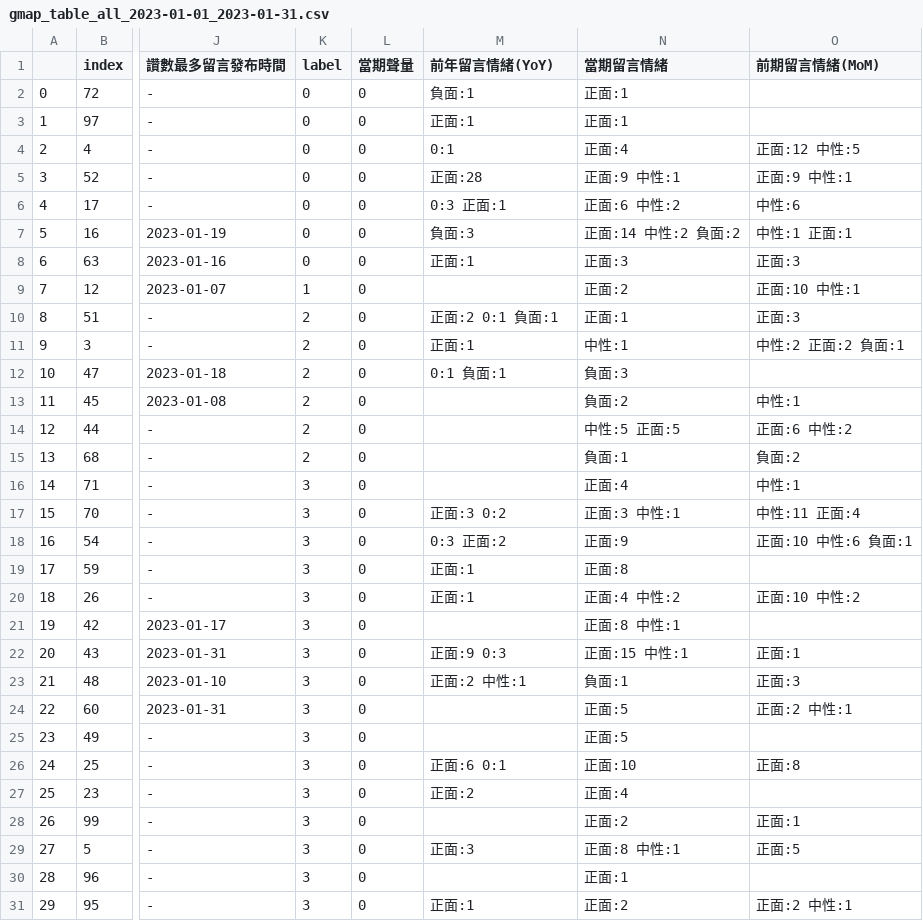
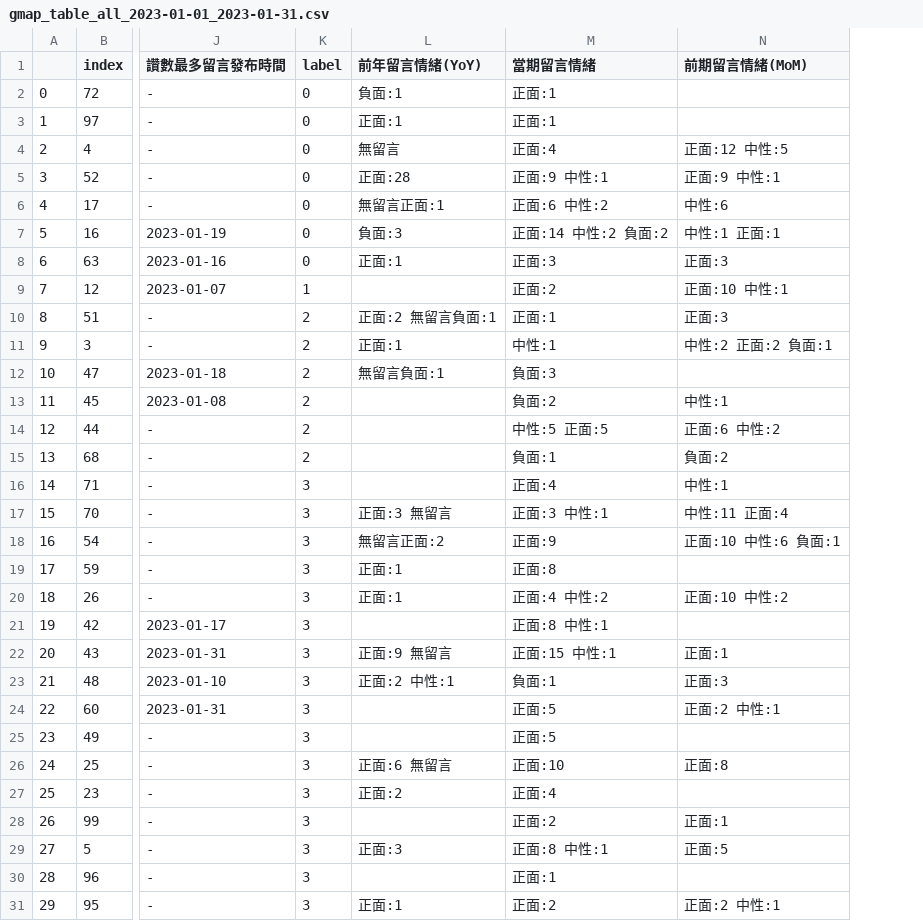
Before and after one commit to dsjes/public_voice_table, a CSV file: data/gmap_table_all_2023-01-01_2023-01-31.csv, drawn as a sheet; only a part is shown, gaps mark what is left out; removed rows and columns are numbered as before the commit, all else as after; the diff covers the shown part only; the diff names each change by its address in the sheet, - before the commit and + after, or states it on an @@ line.

```diff
--- a/data/gmap_table_all_2023-01-01_2023-01-31.csv
+++ b/data/gmap_table_all_2023-01-01_2023-01-31.csv
-column L (當期聲量), rows 2-31: all 0
-L4 (前年留言情緒(YoY)): 0:1
+L4 (前年留言情緒(YoY)): 無留言
-L6 (前年留言情緒(YoY)): 0:3 正面:1
+L6 (前年留言情緒(YoY)): 無留言正面:1
-L10 (前年留言情緒(YoY)): 正面:2 0:1 負面:1
+L10 (前年留言情緒(YoY)): 正面:2 無留言負面:1
-L12 (前年留言情緒(YoY)): 0:1 負面:1
+L12 (前年留言情緒(YoY)): 無留言負面:1
-L17 (前年留言情緒(YoY)): 正面:3 0:2
+L17 (前年留言情緒(YoY)): 正面:3 無留言
-L18 (前年留言情緒(YoY)): 0:3 正面:2
+L18 (前年留言情緒(YoY)): 無留言正面:2
-L22 (前年留言情緒(YoY)): 正面:9 0:3
+L22 (前年留言情緒(YoY)): 正面:9 無留言
-L26 (前年留言情緒(YoY)): 正面:6 0:1
+L26 (前年留言情緒(YoY)): 正面:6 無留言
```
Also changed, not shown: 39 edited cells elsewhere in this file, data/gmap_review_brand_2023-01-01_2023-01-31.csv.
